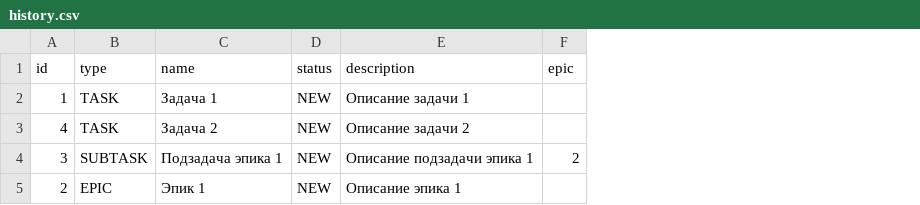
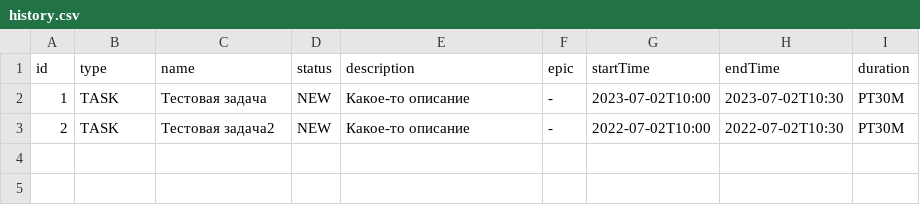
Before and after one commit to Nikolay127/java-kanban, a CSV file: resources/history.csv, drawn as a sheet; removed rows and columns are numbered as before the commit, all else as after; the diff names each change by its address in the sheet, - before the commit and + after, or states it on an @@ line.

```diff
--- a/resources/history.csv
+++ b/resources/history.csv
+column G (startTime), rows 2-3: 2023-07-02T10:00 | 2022-07-02T10:00
+column H (endTime), rows 2-3: 2023-07-02T10:30 | 2022-07-02T10:30
+column I (duration), rows 2-3: PT30M | PT30M
-C2 (name): Задача 1
+C2 (name): Тестовая задача
-E2 (description): Описание задачи 1
+E2 (description): Какое-то описание
-F2 (epic): (empty)
+F2 (epic): -
-row 3: 4 | TASK | Задача 2 | NEW | Описание задачи 2
-row 4: 3 | SUBTASK | Подзадача эпика 1 | NEW | Описание подзадачи эпика 1 | 2
-B3 (type): EPIC
+B3 (type): TASK
-C3 (name): Эпик 1
+C3 (name): Тестовая задача2
-E3 (description): Описание эпика 1
+E3 (description): Какое-то описание
-F3 (epic): (empty)
+F3 (epic): -
```
Also changed, not shown: 12 other files.
